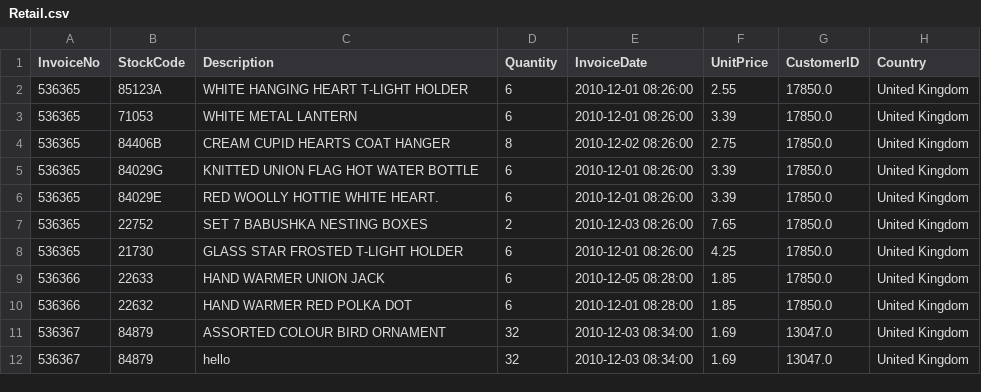
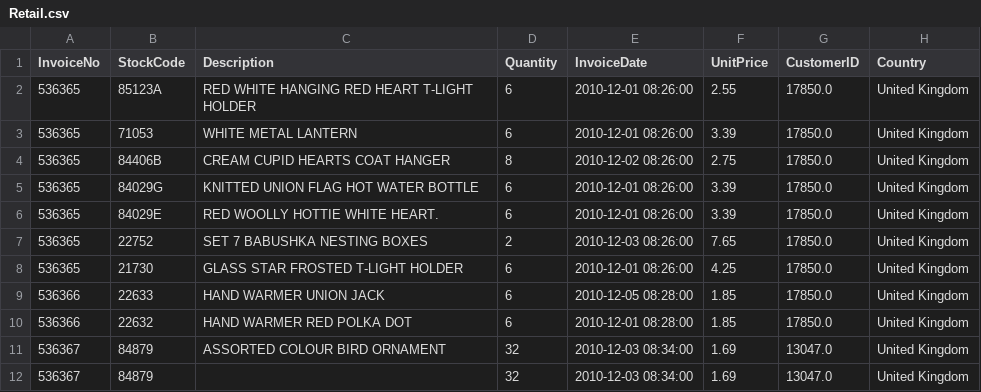
Before and after one commit to Pratiik09/PySpark-Practice, a CSV file: Databricks_Book/Data_Files/Retail.csv, drawn as a sheet.

Commit message:
Added Examples from Databricks Book

```diff
--- a/Databricks_Book/Data_Files/Retail.csv
+++ b/Databricks_Book/Data_Files/Retail.csv
@@ -1,3 +1,3 @@
 InvoiceNo,StockCode,Description,Quantity,InvoiceDate,UnitPrice,CustomerID,Country
-536365,85123A,WHITE HANGING HEART T-LIGHT HOLDER,6,2010-12-01 08:26:00,2.55,17850.0,United Kingdom
+536365,85123A,RED WHITE HANGING RED HEART T-LIGHT HOLDER,6,2010-12-01 08:26:00,2.55,17850.0,United Kingdom
 536365,71053,WHITE METAL LANTERN,6,2010-12-01 08:26:00,3.39,17850.0,United Kingdom
@@ -11,2 +11,2 @@ InvoiceNo,StockCode,Description,Quantity,InvoiceDate,UnitPrice,CustomerID,Countr
 536367,84879,ASSORTED COLOUR BIRD ORNAMENT,32,2010-12-03 08:34:00,1.69,13047.0,United Kingdom
-536367,84879,hello,32,2010-12-03 08:34:00,1.69,13047.0,United Kingdom
+536367,84879,,32,2010-12-03 08:34:00,1.69,13047.0,United Kingdom
```
Also changed, not shown: 2 other files.
